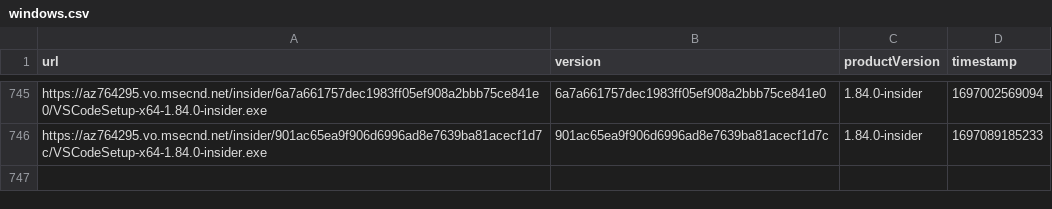
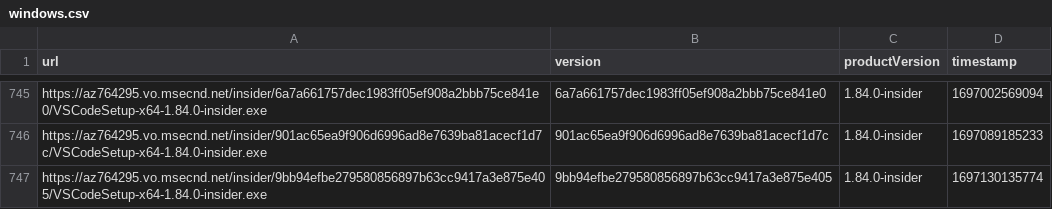
Before and after one commit to yamachu/vscode-insiders-tracker, a CSV file: windows.csv, drawn as a sheet; only a part is shown, gaps mark what is left out; the diff names each change by its address in the sheet, - before the commit and + after, or states it on an @@ line.

```diff
--- a/windows.csv
+++ b/windows.csv
+row 747: https://az764295.vo.msecnd.net/insider/9bb94efbe279580856897b63cc9417a3e875e405/VSCodeSetup-x64-1.84.0-insider.exe | 9bb94efbe279580856897b63cc9417a3e875e405 | 1.84.0-insider | 1697130135774
```
